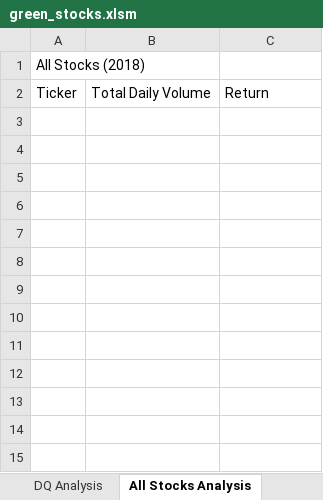
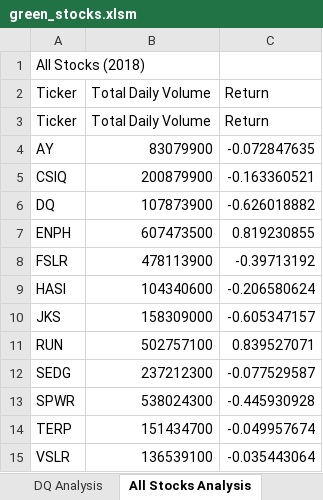
Before and after one commit to swright18/stock-analysis, an Excel workbook: green_stocks.xlsm, sheet All Stocks Analysis, drawn as a sheet; values as stored, in another font and other column widths than the file's, no borders; the diff names each change by its address in the sheet, - before the commit and + after, or states it on an @@ line.

Commit message:
Reuse Code

```diff
--- a/green_stocks.xlsm (sheet All Stocks Analysis)
+++ b/green_stocks.xlsm (sheet All Stocks Analysis)
+row 3: Ticker | Total Daily Volume | Return
+row 4: AY | 83079900 | -0.072847635
+row 5: CSIQ | 200879900 | -0.163360521
+row 6: DQ | 107873900 | -0.626018882
+row 7: ENPH | 607473500 | 0.819230855
+row 8: FSLR | 478113900 | -0.39713192
+row 9: HASI | 104340600 | -0.206580624
+row 10: JKS | 158309000 | -0.605347157
+row 11: RUN | 502757100 | 0.839527071
+row 12: SEDG | 237212300 | -0.077529587
+row 13: SPWR | 538024300 | -0.445930928
+row 14: TERP | 151434700 | -0.049957674
+row 15: VSLR | 136539100 | -0.035443064
```
